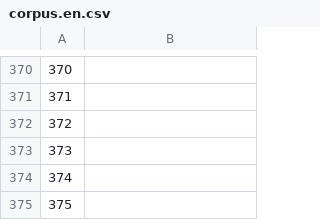
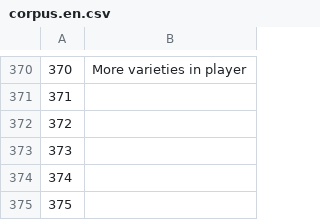
Before and after one commit to common-voice/cv-global-sprint-sentences, a CSV file: corpus.en.csv, drawn as a sheet; only a part is shown, gaps mark what is left out; the diff covers the shown part only.

```diff
--- a/corpus.en.csv
+++ b/corpus.en.csv
@@ -370,2 +370,2 @@
-"370",""
+"370","More varieties in player"
 "371",""
```
Also changed, not shown: 56 edited cells elsewhere in this file.
